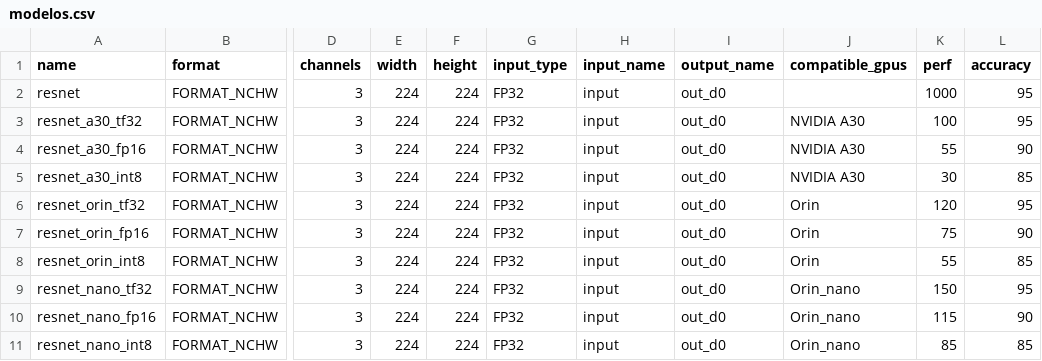
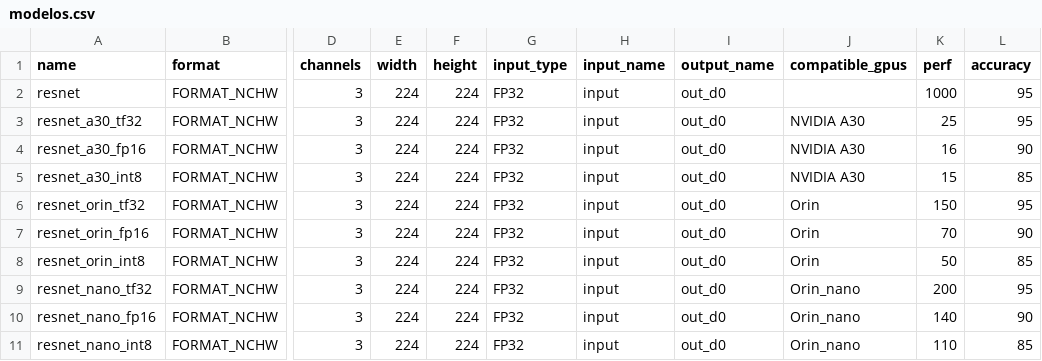
Before and after one commit to gulis1/planificacion-inferencia-edge, a CSV file: triton-proxy/triton_proxy/scripts/modelos.csv, drawn as a sheet; only a part is shown, gaps mark what is left out; the diff names each change by its address in the sheet, - before the commit and + after, or states it on an @@ line.

Commit message:
Actualizados tiempos de modelos

```diff
--- a/triton-proxy/triton_proxy/scripts/modelos.csv
+++ b/triton-proxy/triton_proxy/scripts/modelos.csv
-K3 (perf): 100
+K3 (perf): 25
-K4 (perf): 55
+K4 (perf): 16
-K5 (perf): 30
+K5 (perf): 15
-K6 (perf): 120
+K6 (perf): 150
-K7 (perf): 75
+K7 (perf): 70
-K8 (perf): 55
+K8 (perf): 50
-K9 (perf): 150
+K9 (perf): 200
-K10 (perf): 115
+K10 (perf): 140
-K11 (perf): 85
+K11 (perf): 110
```
Also changed, not shown: 1 other file.
